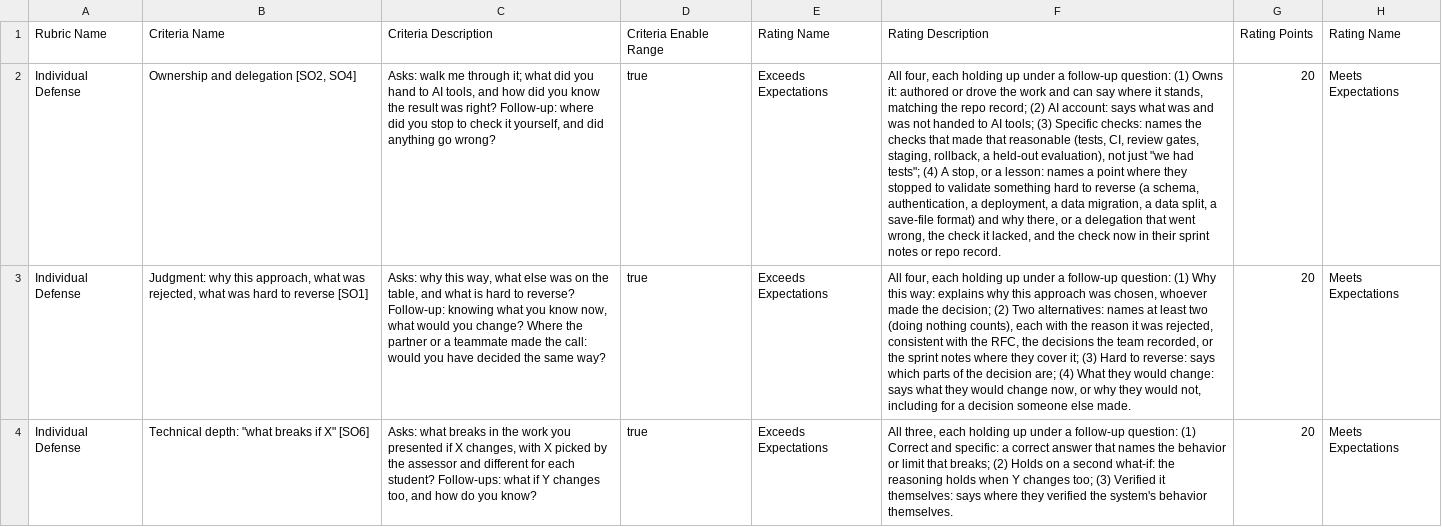
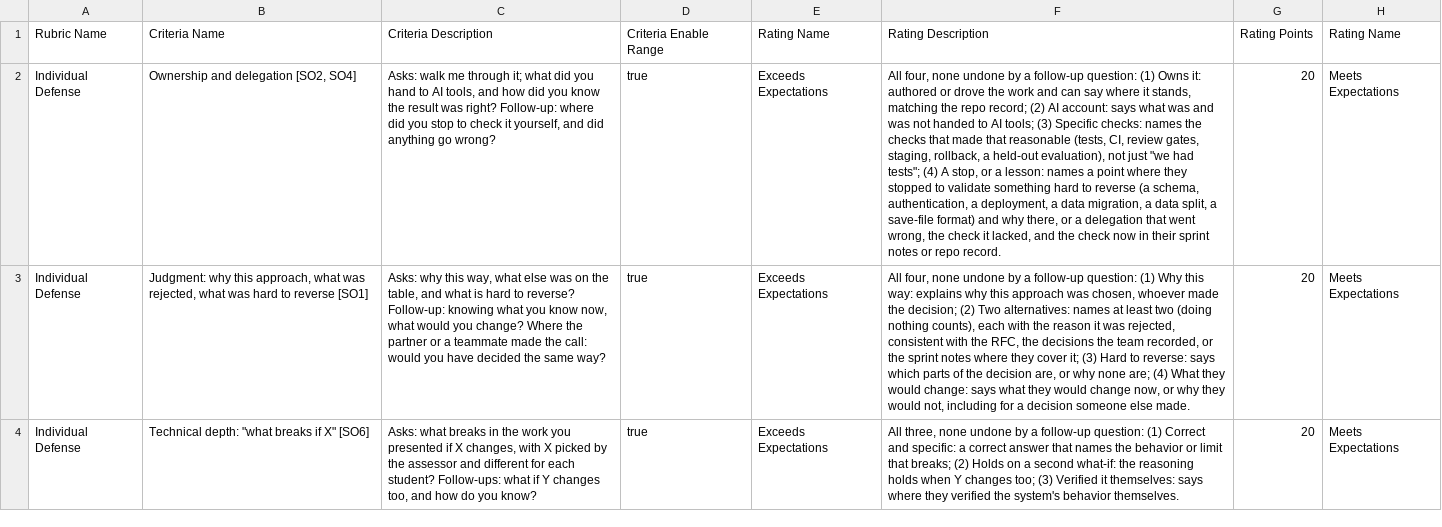
Before and after one commit to adulbrich/cs-capstone-handbook, a CSV file: canvas/assignments/defense/defense-rubric.csv, drawn as a sheet; only a part is shown; the diff covers the shown part only; the diff names each change by its address in the sheet, - before the commit and + after, or states it on an @@ line.

Commit message:
docs(defense): count an item when said and not undone, and fix round five
- An item counts when the student says it and no follow-up undoes it,
  so six minutes need not hold a follow-up for every item; the rubric,
  scoresheet, and runbook say the same.
- Communication asks about a teammate whose work they reviewed, their
  partner, or their mentor, without a fourth reading that matched no
  item; the page's note names that case and drops a wrong RFC week.
- Judgment's hard-to-reverse item accepts why none are; Role's random
  sprint accepts an accurate account of owning nothing in it, and
  blocked work recorded in the sprint's list counts.
- Teammates may bring the same shared work; the three roles are named
  where the page mentions holding two; a sentence restating the draw
  goes.
- The runbook brings the repository to the session and drops two lines
  that narrowed or contradicted the rubric.

```diff
--- a/canvas/assignments/defense/defense-rubric.csv
+++ b/canvas/assignments/defense/defense-rubric.csv
-F2: All four, each holding up under a follow-up…
+F2: All four, none undone by a follow-up…
-F3: All four, each holding up under a follow-up question: (1) Why this way: explains why this approach was chosen, whoever made the decision; (2) Two alternatives: names at least two (doing nothing counts), each with the reason it was rejected, consistent with the RFC, the decisions the team recorded, or the sprint notes where they cover it; (3) Hard to reverse: says which parts of the decision are; (4)…
+F3: All four, none undone by a follow-up question: (1) Why this way: explains why this approach was chosen, whoever made the decision; (2) Two alternatives: names at least two (doing nothing counts), each with the reason it was rejected, consistent with the RFC, the decisions the team recorded, or the sprint notes where they cover it; (3) Hard to reverse: says which parts of the decision are, or why none are; (4)…
-F4: All three, each holding up under a follow-up…
+F4: All three, none undone by a follow-up…
```
Also changed, not shown: 3 edited cells elsewhere in this file, 3 other files.
